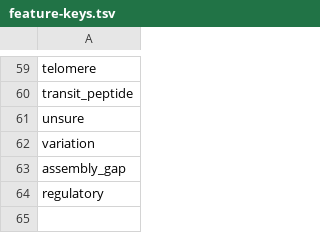
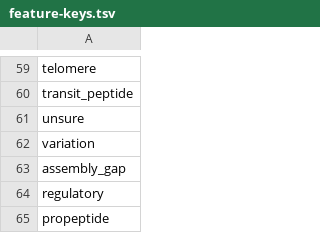
Before and after one commit to enasequence/sequencetools, a TSV file: embl-api-core/src/main/resources/uk/ac/ebi/embl/api/validation/data/feature-keys.tsv, drawn as a sheet; only a part is shown, gaps mark what is left out.

```diff
--- a/embl-api-core/src/main/resources/uk/ac/ebi/embl/api/validation/data/feature-keys.tsv
+++ b/embl-api-core/src/main/resources/uk/ac/ebi/embl/api/validation/data/feature-keys.tsv
@@ -64 +64,2 @@ assembly_gap
 regulatory
+propeptide
```
Also changed, not shown: embl-api-core/src/main/resources/uk/ac/ebi/embl/api/validation/data/feature-key-qualifiers.tsv, embl-api-core/src/main/resources/uk/ac/ebi/embl/api/validation/data/feature-qualifier-values.tsv, 13 other files.
